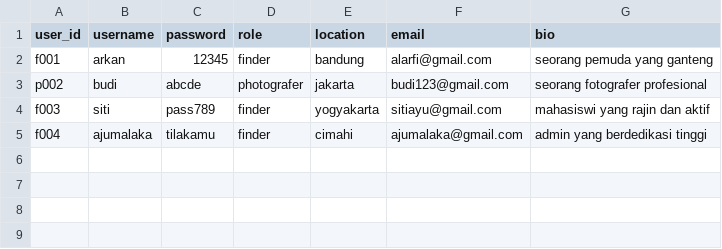
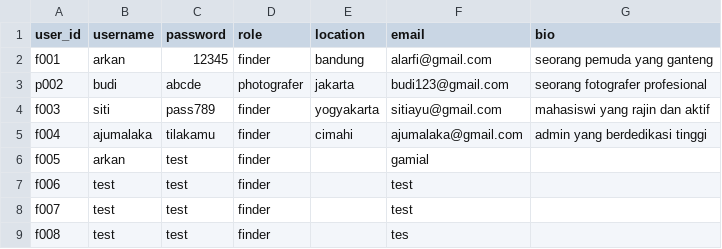
Before and after one commit to mariobrasco/Clixora-CLI-Project, a CSV file: storage/user.csv, drawn as a sheet; the diff names each change by its address in the sheet, - before the commit and + after, or states it on an @@ line.

```diff
--- a/storage/user.csv
+++ b/storage/user.csv
+row 6: f005 | arkan | test | finder |  | gamial
+row 7: f006 | test | test | finder |  | test
+row 8: f007 | test | test | finder |  | test
+row 9: f008 | test | test | finder |  | tes
```
Also changed, not shown: 4 other files.
